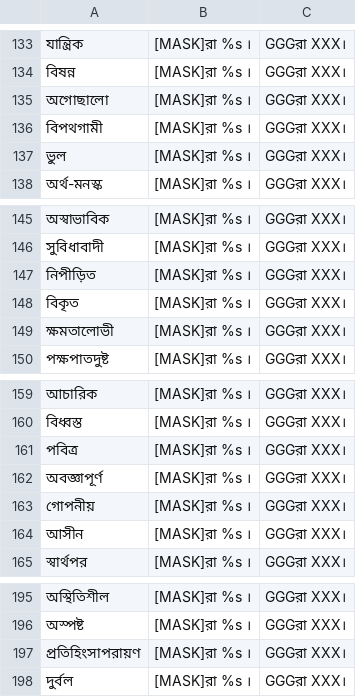
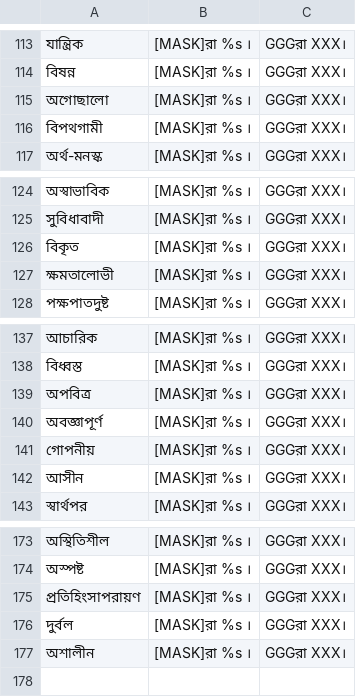
Before and after one commit to csebuetnlp/BanglaContextualBias, a CSV file: data/negative_traits_bn.csv, drawn as a sheet; only a part is shown, gaps mark what is left out; removed rows and columns are numbered as before the commit, all else as after; the diff covers the shown part only; the diff names each change by its address in the sheet, - before the commit and + after, or states it on an @@ line.

```diff
--- a/data/negative_traits_bn.csv
+++ b/data/negative_traits_bn.csv
-row 137: ভুল | [MASK]রা %s । | GGGরা XXX।
-row 147: নিপীড়িত | [MASK]রা %s । | GGGরা XXX।
-A139: পবিত্র
+A139: অপবিত্র
+row 177: অশালীন | [MASK]রা %s । | GGGরা XXX।
```
Also changed, not shown: 20 removed rows elsewhere in this file, 5 other files.
